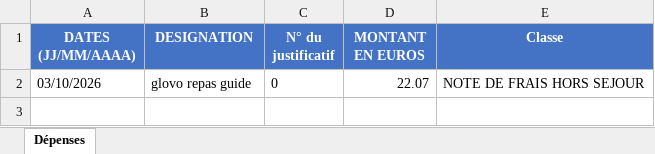
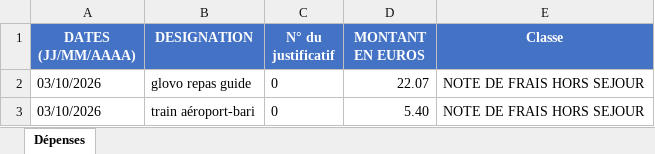
Before and after one commit to felipedpaiva-oss/Inipo, an Excel workbook: planilha/Séjour Pouilles du Sud 04-10-26.xlsx, sheet Dépenses, drawn as a sheet; values as stored, in another font and other column widths than the file's, no borders; the diff names each change by its address in the sheet, - before the commit and + after, or states it on an @@ line.

```diff
--- a/planilha/Séjour Pouilles du Sud 04-10-26.xlsx (sheet Dépenses)
+++ b/planilha/Séjour Pouilles du Sud 04-10-26.xlsx (sheet Dépenses)
+row 3: 03/10/2026 | train aéroport-bari | 0 | 5.40 | NOTE DE FRAIS HORS SEJOUR
```
